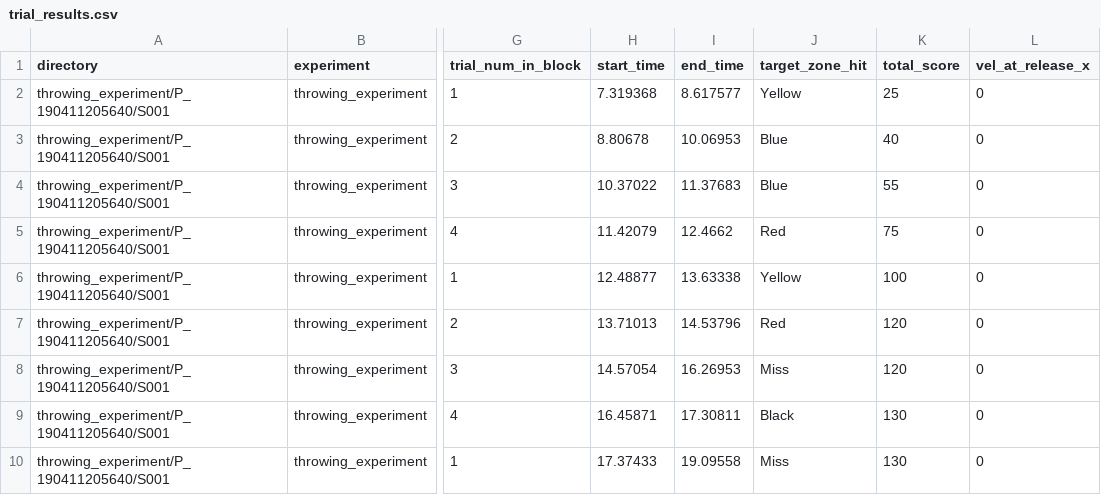
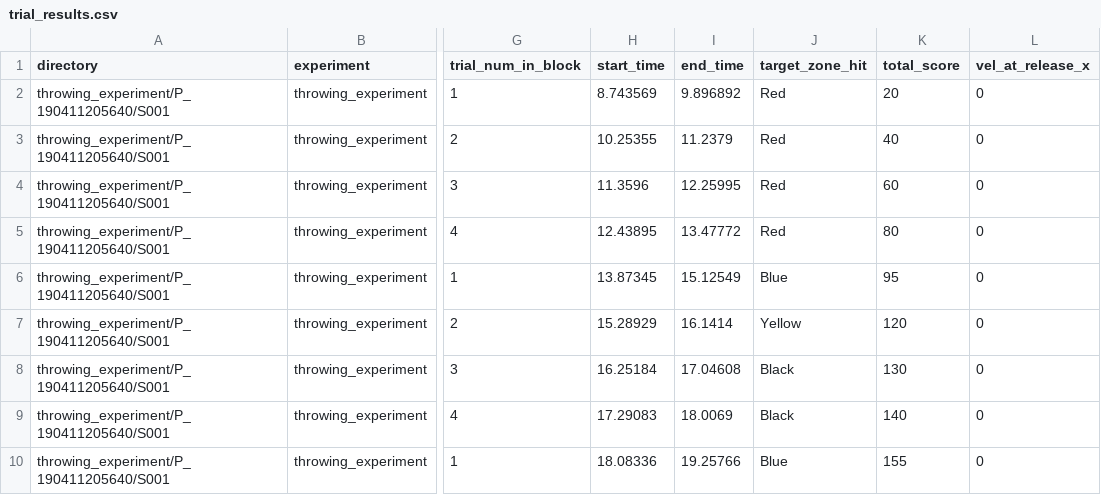
Before and after one commit to Andrea-Loriedo/VR-throwing-task, a CSV file: Assets/StreamingAssets/throwing_experiment/P_190411205640/S001/trial_results.csv, drawn as a sheet; only a part is shown, gaps mark what is left out; the diff covers the shown part only; the diff names each change by its address in the sheet, - before the commit and + after, or states it on an @@ line.

```diff
--- a/Assets/StreamingAssets/throwing_experiment/P_190411205640/S001/trial_results.csv
+++ b/Assets/StreamingAssets/throwing_experiment/P_190411205640/S001/trial_results.csv
-H2 (start_time): 7.319368
+H2 (start_time): 8.743569
-I2 (end_time): 8.617577
+I2 (end_time): 9.896892
-J2 (target_zone_hit): Yellow
+J2 (target_zone_hit): Red
-K2 (total_score): 25
+K2 (total_score): 20
-H3 (start_time): 8.80678
+H3 (start_time): 10.25355
-I3 (end_time): 10.06953
+I3 (end_time): 11.2379
-J3:J4 (target_zone_hit): Blue
+J3:J4 (target_zone_hit): Red
-H4 (start_time): 10.37022
+H4 (start_time): 11.3596
-I4 (end_time): 11.37683
+I4 (end_time): 12.25995
-K4 (total_score): 55
+K4 (total_score): 60
-H5 (start_time): 11.42079
+H5 (start_time): 12.43895
-I5 (end_time): 12.4662
+I5 (end_time): 13.47772
-K5 (total_score): 75
+K5 (total_score): 80
-H6 (start_time): 12.48877
+H6 (start_time): 13.87345
-I6 (end_time): 13.63338
+I6 (end_time): 15.12549
-J6 (target_zone_hit): Yellow
+J6 (target_zone_hit): Blue
-K6 (total_score): 100
+K6 (total_score): 95
-H7 (start_time): 13.71013
+H7 (start_time): 15.28929
-I7 (end_time): 14.53796
+I7 (end_time): 16.1414
-J7 (target_zone_hit): Red
+J7 (target_zone_hit): Yellow
-H8 (start_time): 14.57054
+H8 (start_time): 16.25184
-I8 (end_time): 16.26953
+I8 (end_time): 17.04608
-J8 (target_zone_hit): Miss
+J8 (target_zone_hit): Black
-K8 (total_score): 120
+K8 (total_score): 130
-H9 (start_time): 16.45871
+H9 (start_time): 17.29083
-I9 (end_time): 17.30811
+I9 (end_time): 18.0069
-K9 (total_score): 130
+K9 (total_score): 140
-H10 (start_time): 17.37433
+H10 (start_time): 18.08336
-I10 (end_time): 19.09558
+I10 (end_time): 19.25766
-J10 (target_zone_hit): Miss
+J10 (target_zone_hit): Blue
-K10 (total_score): 130
+K10 (total_score): 155
```
Also changed, not shown: 31 edited cells elsewhere in this file, Assets/StreamingAssets/throwing_experiment/P_190411205640/S001/log.csv, 7 other files.
